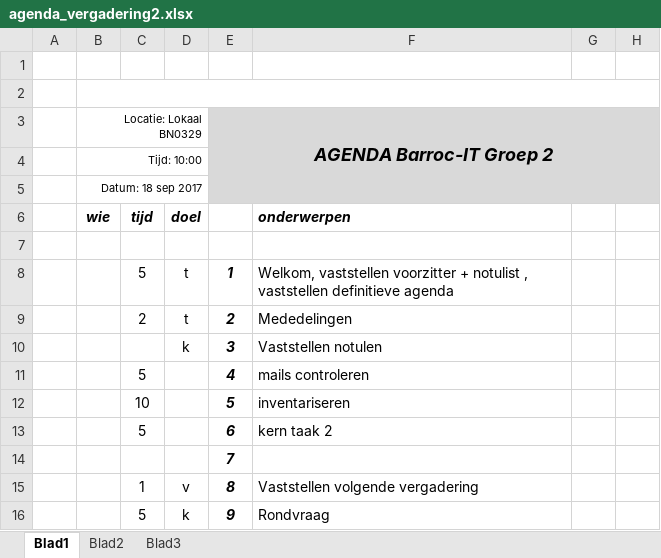
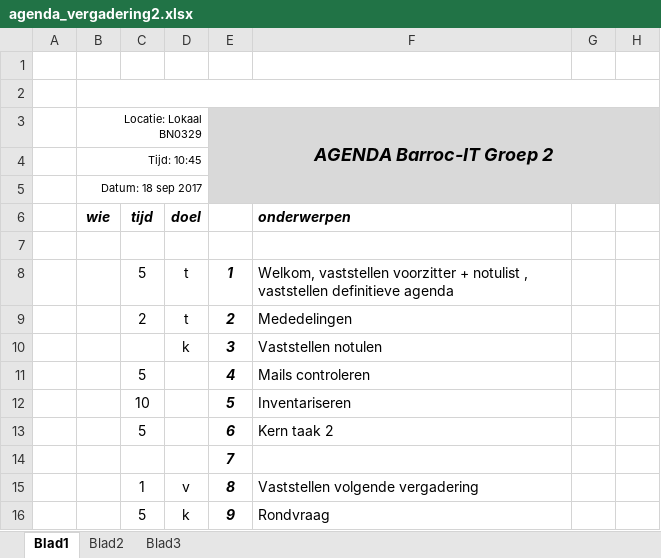
Before and after one commit to jpslimmen2/Barroc-IT-Groep-2, an Excel workbook: documentatie/vergaderingen/agenda_vergadering2.xlsx, sheet Blad1, drawn as a sheet; only a part is shown; values as stored, in another font and other column widths than the file's, no borders; the diff names each change by its address in the sheet, - before the commit and + after, or states it on an @@ line.

Commit message:
Notules meetings, audio meeting 2
+ audio meeting 2
+- notule meeting 1
+ notule meeting 2
+- agenda meeting 1
+- agenda meeting 2

```diff
--- a/documentatie/vergaderingen/agenda_vergadering2.xlsx (sheet Blad1)
+++ b/documentatie/vergaderingen/agenda_vergadering2.xlsx (sheet Blad1)
-B4 (Locatie: Lokaal BN0329): Tijd: 10:00
+B4 (Locatie: Lokaal BN0329): Tijd: 10:45
-F11: mails controleren
+F11: Mails controleren
-F12: inventariseren
+F12: Inventariseren
-F13: kern taak 2
+F13: Kern taak 2
```
Also changed, not shown: documentatie/notulen/vergaderingen/notule_vergadering1.xlsx, documentatie/vergaderingen/agenda_vergadering1.xlsx, 4 other files.
